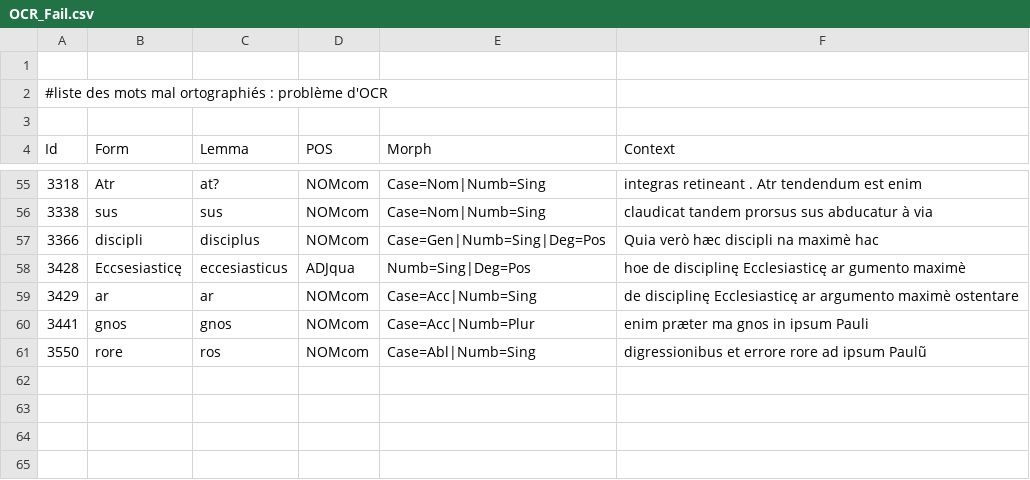
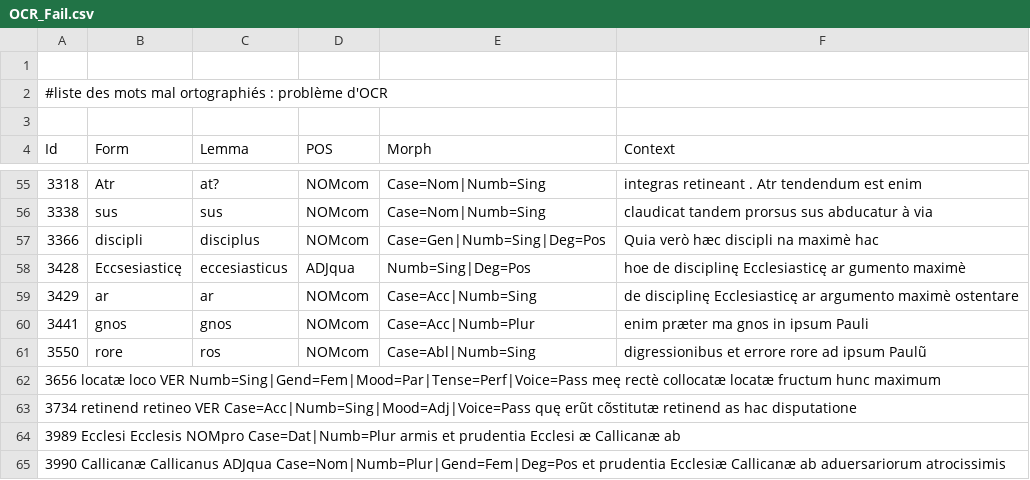
Before and after one commit to FourbeFlo/Lemmatisation, a CSV file: OCR_Fail.csv, drawn as a sheet; only a part is shown, gaps mark what is left out.

```diff
--- a/OCR_Fail.csv
+++ b/OCR_Fail.csv
@@ -61 +61,5 @@ Id,Form,Lemma,POS,Morph,Context
 3550, 	rore, 	ros, 	NOMcom, 	Case=Abl|Numb=Sing, 	digressionibus et errore rore ad ipsum Paulũ
+3656 	locatæ 	loco 	VER 	Numb=Sing|Gend=Fem|Mood=Par|Tense=Perf|Voice=Pass 	meę rectè collocatæ locatæ fructum hunc maximum
+3734 	retinend 	retineo 	VER 	Case=Acc|Numb=Sing|Mood=Adj|Voice=Pass 	quę erũt cõstitutæ retinend as hac disputatione
+3989 	Ecclesi 	Ecclesis 	NOMpro 	Case=Dat|Numb=Plur 	armis et prudentia Ecclesi æ Callicanæ ab
+3990 	Callicanæ 	Callicanus 	ADJqua 	Case=Nom|Numb=Plur|Gend=Fem|Deg=Pos 	et prudentia Ecclesiæ Callicanæ ab aduersariorum atrocissimis
```
Also changed, not shown: Dictionary.csv, 2 other files.
